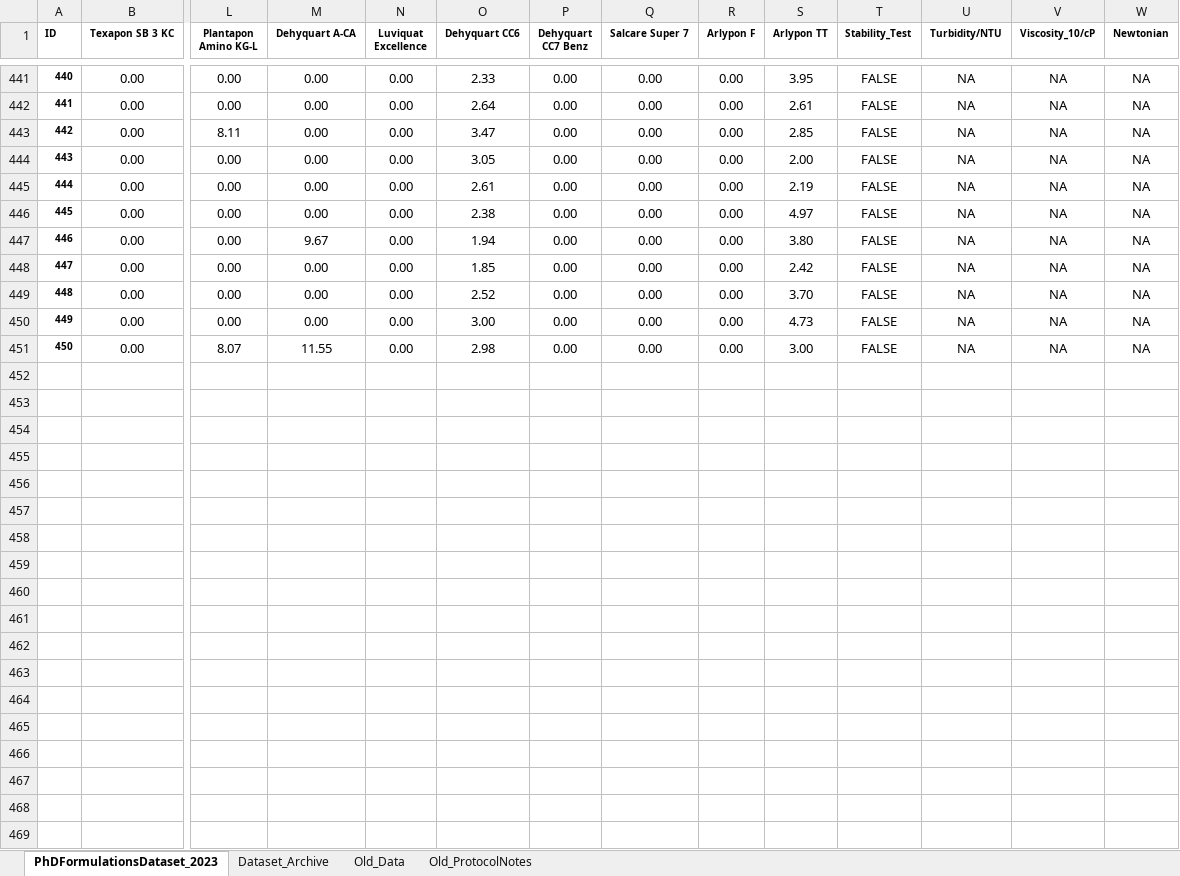
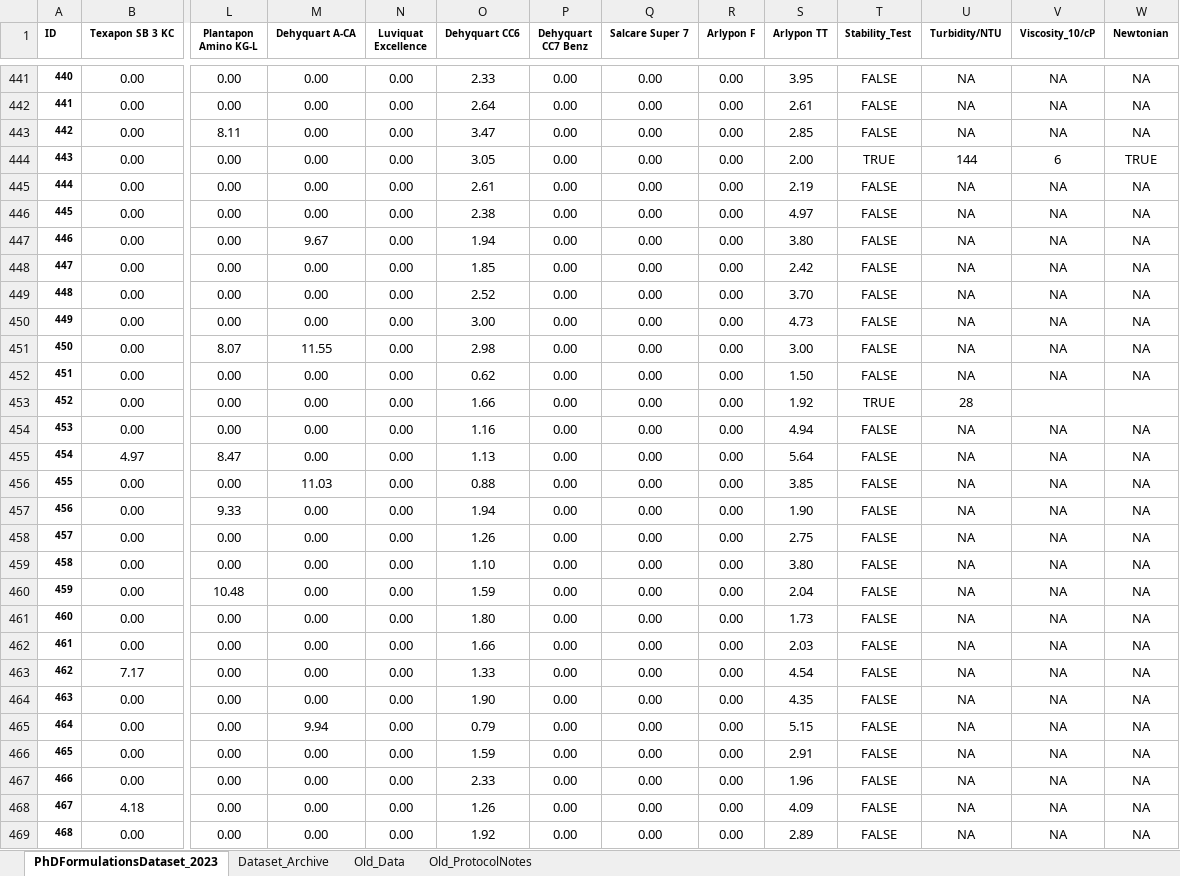
Before and after one commit to AniketChitre/formulations-prep, an Excel workbook: PhDFormulationsDataset_2023.xlsx, sheet PhDFormulationsDataset_2023, drawn as a sheet; only a part is shown, gaps mark what is left out; values as stored, in another font and other column widths than the file's, no borders; conditional formats not drawn; rows hold the shown columns only; the diff names each change by its address in the sheet, - before the commit and + after, or states it on an @@ line.

Commit message:
Dataset updated till S468

```diff
--- a/PhDFormulationsDataset_2023.xlsx (sheet PhDFormulationsDataset_2023)
+++ b/PhDFormulationsDataset_2023.xlsx (sheet PhDFormulationsDataset_2023)
-T444 (Stability_Test): FALSE
+T444 (Stability_Test): TRUE
-U444 (Turbidity/NTU): NA
+U444 (Turbidity/NTU): 144
-V444 (Viscosity_10/cP): NA
+V444 (Viscosity_10/cP): 6
-W444 (Newtonian): NA
+W444 (Newtonian): TRUE
+row 452: 451 | 0.00 | 0.00 | 0.00 | 0.00 | 0.62 | 0.00 | 0.00 | 0.00 | 1.50 | FALSE | NA | NA | NA
+row 453: 452 | 0.00 | 0.00 | 0.00 | 0.00 | 1.66 | 0.00 | 0.00 | 0.00 | 1.92 | TRUE | 28
+row 454: 453 | 0.00 | 0.00 | 0.00 | 0.00 | 1.16 | 0.00 | 0.00 | 0.00 | 4.94 | FALSE | NA | NA | NA
+row 455: 454 | 4.97 | 8.47 | 0.00 | 0.00 | 1.13 | 0.00 | 0.00 | 0.00 | 5.64 | FALSE | NA | NA | NA
+row 456: 455 | 0.00 | 0.00 | 11.03 | 0.00 | 0.88 | 0.00 | 0.00 | 0.00 | 3.85 | FALSE | NA | NA | NA
+row 457: 456 | 0.00 | 9.33 | 0.00 | 0.00 | 1.94 | 0.00 | 0.00 | 0.00 | 1.90 | FALSE | NA | NA | NA
+row 458: 457 | 0.00 | 0.00 | 0.00 | 0.00 | 1.26 | 0.00 | 0.00 | 0.00 | 2.75 | FALSE | NA | NA | NA
+row 459: 458 | 0.00 | 0.00 | 0.00 | 0.00 | 1.10 | 0.00 | 0.00 | 0.00 | 3.80 | FALSE | NA | NA | NA
+row 460: 459 | 0.00 | 10.48 | 0.00 | 0.00 | 1.59 | 0.00 | 0.00 | 0.00 | 2.04 | FALSE | NA | NA | NA
+row 461: 460 | 0.00 | 0.00 | 0.00 | 0.00 | 1.80 | 0.00 | 0.00 | 0.00 | 1.73 | FALSE | NA | NA | NA
+row 462: 461 | 0.00 | 0.00 | 0.00 | 0.00 | 1.66 | 0.00 | 0.00 | 0.00 | 2.03 | FALSE | NA | NA | NA
+row 463: 462 | 7.17 | 0.00 | 0.00 | 0.00 | 1.33 | 0.00 | 0.00 | 0.00 | 4.54 | FALSE | NA | NA | NA
+row 464: 463 | 0.00 | 0.00 | 0.00 | 0.00 | 1.90 | 0.00 | 0.00 | 0.00 | 4.35 | FALSE | NA | NA | NA
+row 465: 464 | 0.00 | 0.00 | 9.94 | 0.00 | 0.79 | 0.00 | 0.00 | 0.00 | 5.15 | FALSE | NA | NA | NA
+row 466: 465 | 0.00 | 0.00 | 0.00 | 0.00 | 1.59 | 0.00 | 0.00 | 0.00 | 2.91 | FALSE | NA | NA | NA
+row 467: 466 | 0.00 | 0.00 | 0.00 | 0.00 | 2.33 | 0.00 | 0.00 | 0.00 | 1.96 | FALSE | NA | NA | NA
+row 468: 467 | 4.18 | 0.00 | 0.00 | 0.00 | 1.26 | 0.00 | 0.00 | 0.00 | 4.09 | FALSE | NA | NA | NA
+row 469: 468 | 0.00 | 0.00 | 0.00 | 0.00 | 1.92 | 0.00 | 0.00 | 0.00 | 2.89 | FALSE | NA | NA | NA
```
